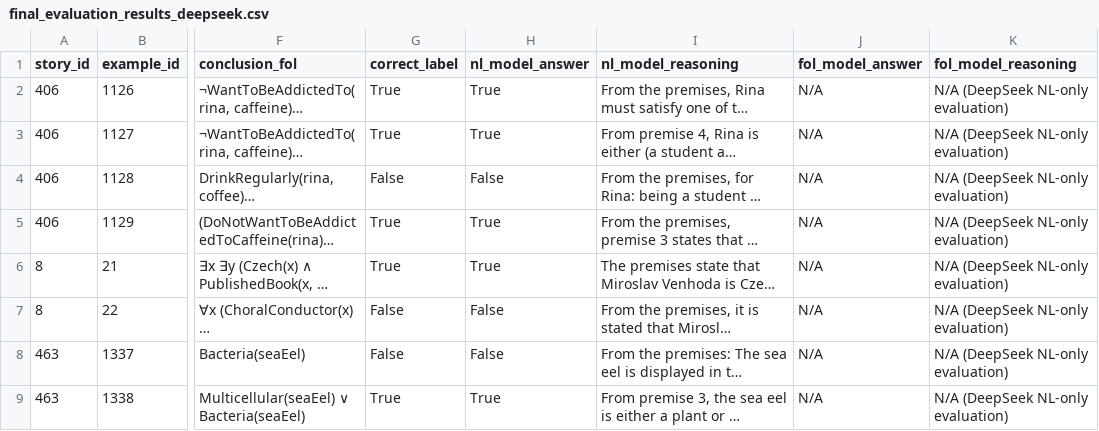
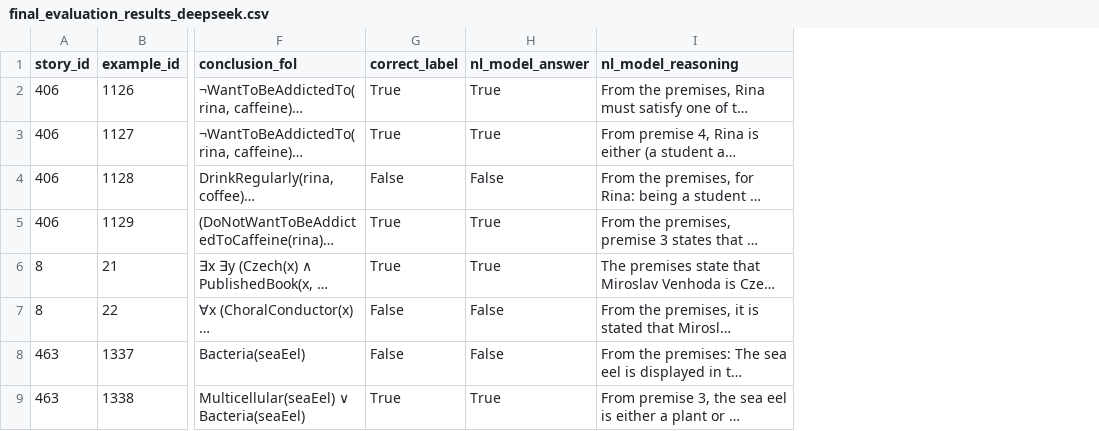
Before and after one commit to tkozakas/intellect-systems, a CSV file: outputs/final_evaluation_results_deepseek.csv, drawn as a sheet; only a part is shown, gaps mark what is left out; long unchanged cells end in …; the diff names each change by its address in the sheet, - before the commit and + after, or states it on an @@ line.

Commit message:
Update

```diff
--- a/outputs/final_evaluation_results_deepseek.csv
+++ b/outputs/final_evaluation_results_deepseek.csv
-column J (fol_model_answer), rows 2-9: all N/A
-column K (fol_model_reasoning), rows 2-9: all N/A (DeepSeek NL-only evaluation)
```
